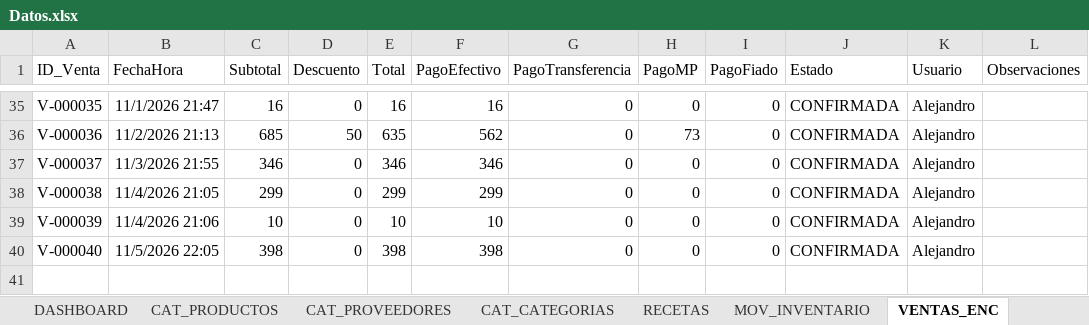
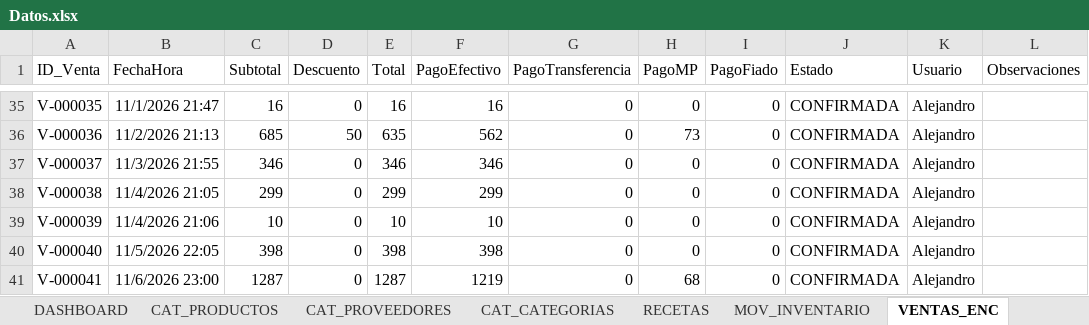
Before and after one commit to Alejandromtz98/Deporcheves, an Excel workbook: src/Deporcheves.DataMigration/Datos.xlsx, sheet VENTAS_ENC, drawn as a sheet; only a part is shown, gaps mark what is left out; values as stored, in another font and other column widths than the file's, no borders; table styles not drawn; the diff names each change by its address in the sheet, - before the commit and + after, or states it on an @@ line.

```diff
--- a/src/Deporcheves.DataMigration/Datos.xlsx (sheet VENTAS_ENC)
+++ b/src/Deporcheves.DataMigration/Datos.xlsx (sheet VENTAS_ENC)
+row 41: V-000041 | 11/6/2026 23:00 | 1287 | 0 | 1287 | 1219 | 0 | 68 | 0 | CONFIRMADA | Alejandro
```
Also changed, not shown: sheet MOV_INVENTARIO, sheet VENTAS_DET, sheet COMPRAS, sheet CAT_PRODUCTOS, sheet CAJA, sheet DASHBOARD, 2 more sheets, 26 other files.
